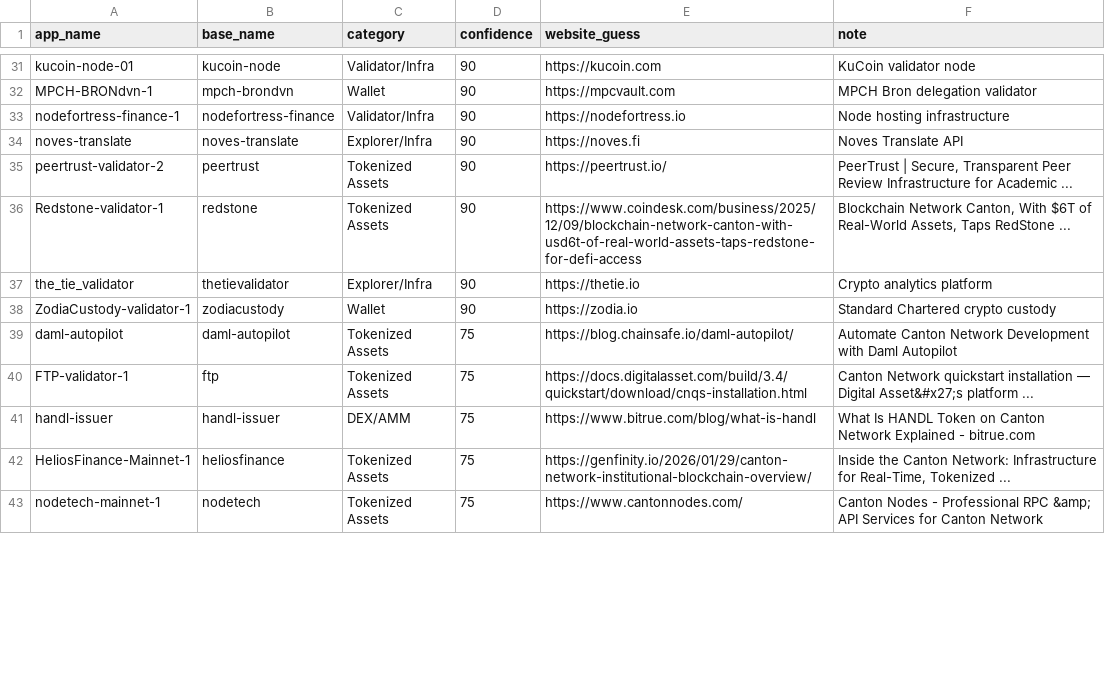
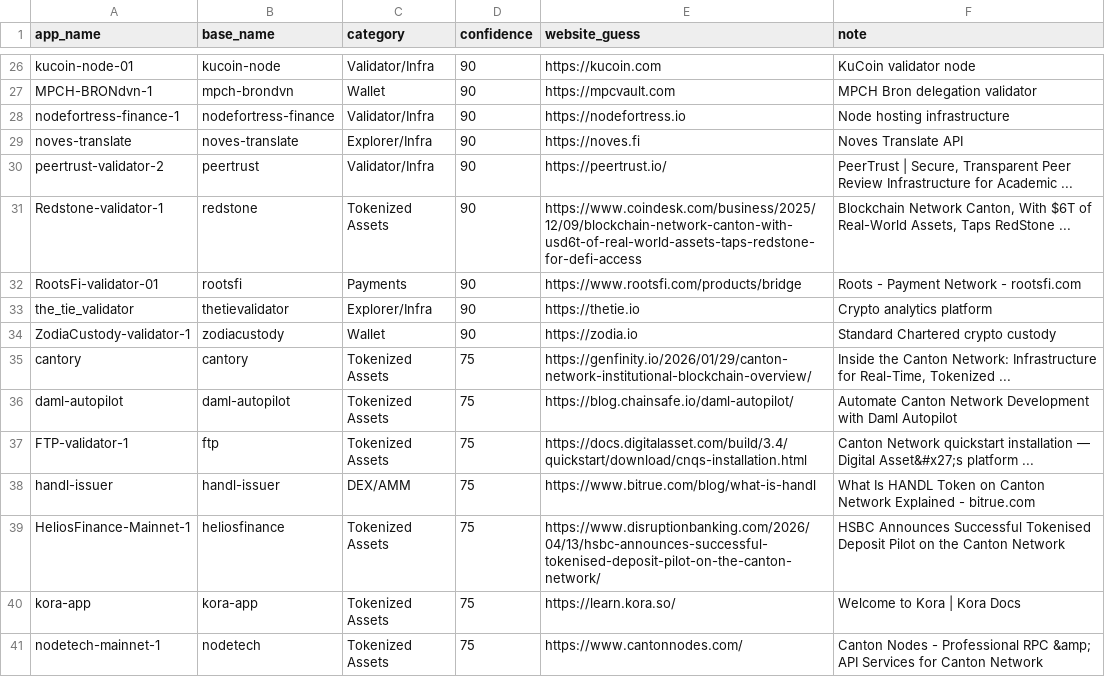
Before and after one commit to guelowrd/canton-ecosystem-dashboard, a CSV file: data/cantonscan_apps_registry.csv, drawn as a sheet; only a part is shown, gaps mark what is left out; the diff covers the shown part only.

```diff
--- a/data/cantonscan_apps_registry.csv
+++ b/data/cantonscan_apps_registry.csv
@@ -34,6 +29,8 @@ nodefortress-finance-1,nodefortress-finance,Validator/Infra,90,https://nodefortr
 noves-translate,noves-translate,Explorer/Infra,90,https://noves.fi,Noves Translate API
-peertrust-validator-2,peertrust,Tokenized Assets,90,https://peertrust.io/,"PeerTrust | Secure, Transparent Peer Review Infrastructure for Academic ..."
+peertrust-validator-2,peertrust,Validator/Infra,90,https://peertrust.io/,"PeerTrust | Secure, Transparent Peer Review Infrastructure for Academic ..."
 Redstone-validator-1,redstone,Tokenized Assets,90,https://www.coindesk.com/business/2025/12/09/blockchain-network-canton-with-usd6t-of-real-world-assets-taps-redstone-for-defi-access,"Blockchain Network Canton, With $6T of Real-World Assets, Taps RedStone ..."
+RootsFi-validator-01,rootsfi,Payments,90,https://www.rootsfi.com/products/bridge,Roots - Payment Network - rootsfi.com
 the_tie_validator,thetievalidator,Explorer/Infra,90,https://thetie.io,Crypto analytics platform
 ZodiaCustody-validator-1,zodiacustody,Wallet,90,https://zodia.io,Standard Chartered crypto custody
+cantory,cantory,Tokenized Assets,75,https://genfinity.io/2026/01/29/canton-network-institutional-blockchain-overview/,"Inside the Canton Network: Infrastructure for Real-Time, Tokenized ..."
 daml-autopilot,daml-autopilot,Tokenized Assets,75,https://blog.chainsafe.io/daml-autopilot/,Automate Canton Network Development with Daml Autopilot
@@ -41,3 +38,4 @@ FTP-validator-1,ftp,Tokenized Assets,75,https://docs.digitalasset.com/build/3.4/
 handl-issuer,handl-issuer,DEX/AMM,75,https://www.bitrue.com/blog/what-is-handl,What Is HANDL Token on Canton Network Explained - bitrue.com
-HeliosFinance-Mainnet-1,heliosfinance,Tokenized Assets,75,https://genfinity.io/2026/01/29/canton-network-institutional-blockchain-overview/,"Inside the Canton Network: Infrastructure for Real-Time, Tokenized ..."
+HeliosFinance-Mainnet-1,heliosfinance,Tokenized Assets,75,https://www.disruptionbanking.com/2026/04/13/hsbc-announces-successful-tokenised-deposit-pilot-on-the-canton-network/,HSBC Announces Successful Tokenised Deposit Pilot on the Canton Network
+kora-app,kora-app,Tokenized Assets,75,https://learn.kora.so/,Welcome to Kora | Kora Docs
 nodetech-mainnet-1,nodetech,Tokenized Assets,75,https://www.cantonnodes.com/,Canton Nodes - Professional RPC &amp; API Services for Canton Network
```
Also changed, not shown: 8 added rows, 24 removed rows and 6 edited cells elsewhere in this file, 5 other files.
